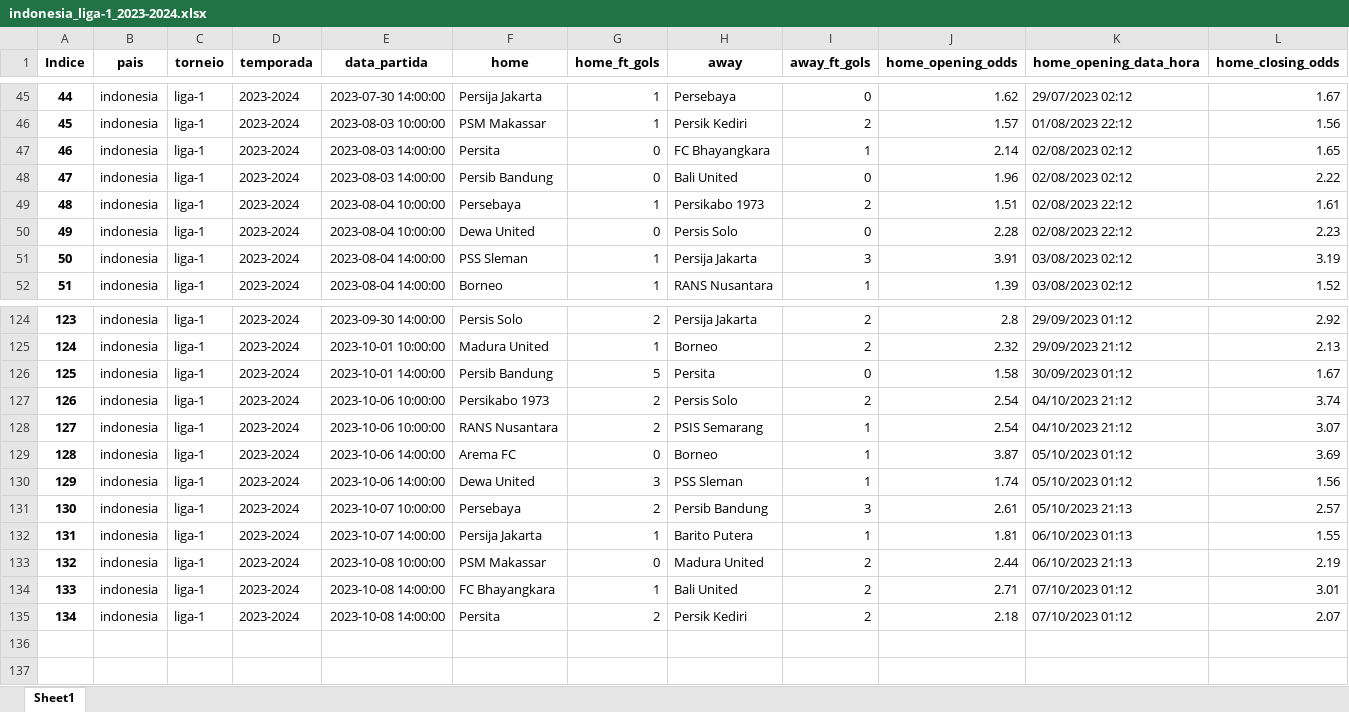
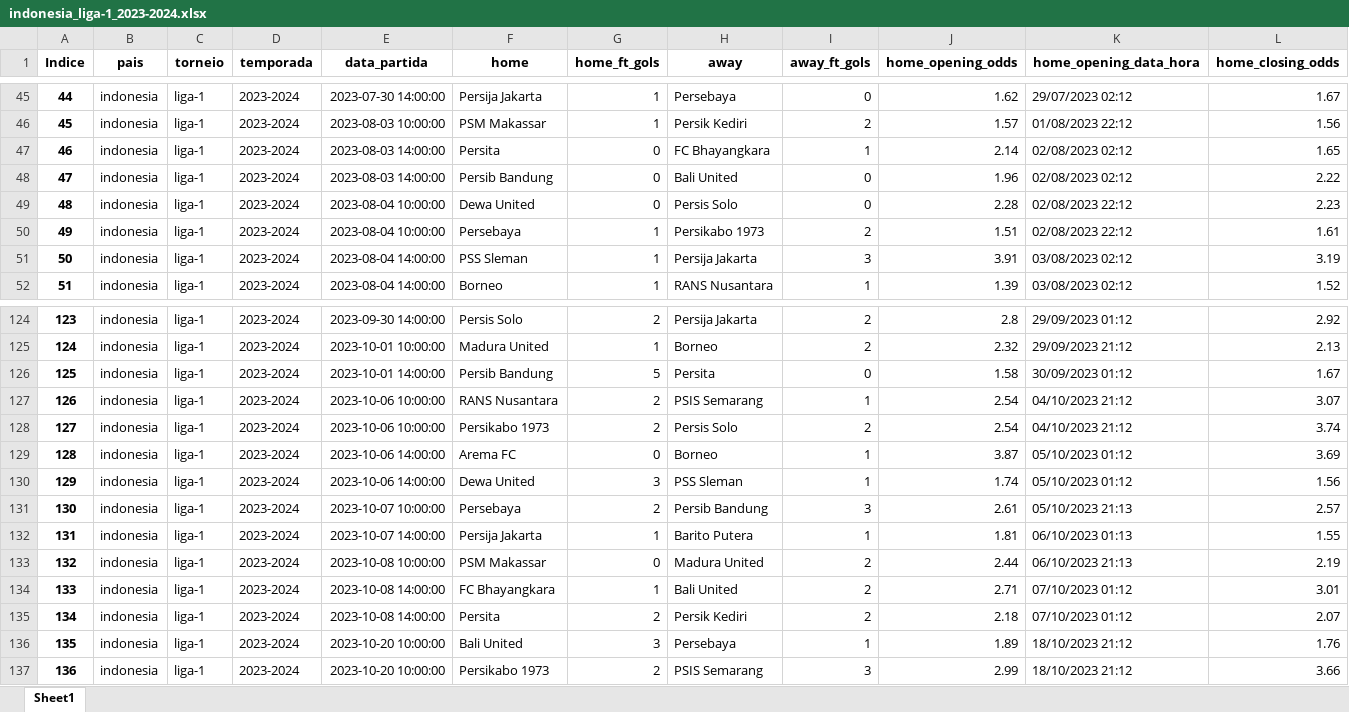
Before and after one commit to tarciziojrdf/poco, an Excel workbook: 2023/indonesia_liga-1_2023-2024.xlsx, sheet Sheet1, drawn as a sheet; only a part is shown, gaps mark what is left out; values as stored, in another font and other column widths than the file's, no borders; addresses are those after the commit; rows hold the shown columns only; the diff names each change by its address in the sheet, - before the commit and + after, or states it on an @@ line.

```diff
--- a/2023/indonesia_liga-1_2023-2024.xlsx (sheet Sheet1)
+++ b/2023/indonesia_liga-1_2023-2024.xlsx (sheet Sheet1)
@@ row 50 moved to row 49: 48 @@
@@ column A (Indice) renumbered between rows 50 and 128 @@
@@ row 128 moved to row 127: 126 @@
+row 136: 135 | indonesia | liga-1 | 2023-2024 | 2023-10-20 10:00:00 | Bali United | 3 | Persebaya | 1 | 1.89 | 18/10/2023 21:12 | 1.76
+row 137: 136 | indonesia | liga-1 | 2023-2024 | 2023-10-20 10:00:00 | Persikabo 1973 | 2 | PSIS Semarang | 3 | 2.99 | 18/10/2023 21:12 | 3.66
```
Also changed, not shown: 2023/argentina_copa-de-la-liga-profesional_2023.xlsx, 2023/brazil_serie-a_2023.xlsx, 7 other files.
